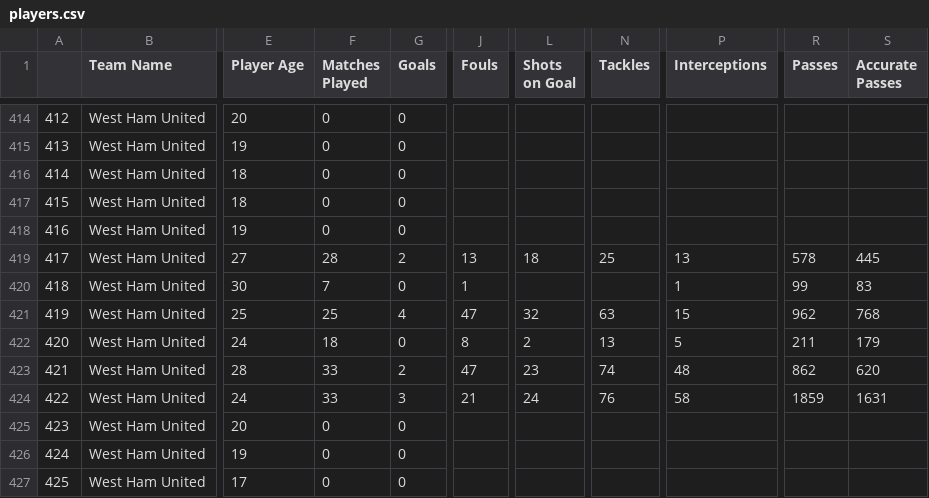
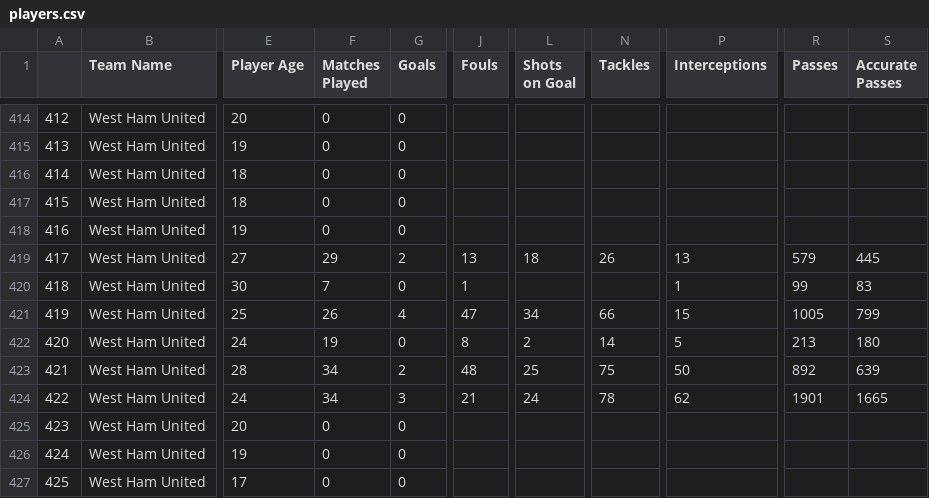
Before and after one commit to crainsk269/UPENN_Group2_Project1, a CSV file: output/players.csv, drawn as a sheet; only a part is shown, gaps mark what is left out; the diff covers the shown part only; the diff names each change by its address in the sheet, - before the commit and + after, or states it on an @@ line.

```diff
--- a/output/players.csv
+++ b/output/players.csv
-F419 (Matches Played): 28
+F419 (Matches Played): 29
-N419 (Tackles): 25
+N419 (Tackles): 26
-R419 (Passes): 578
+R419 (Passes): 579
-F421 (Matches Played): 25
+F421 (Matches Played): 26
-L421 (Shots on Goal): 32
+L421 (Shots on Goal): 34
-N421 (Tackles): 63
+N421 (Tackles): 66
-R421 (Passes): 962
+R421 (Passes): 1005
-S421 (Accurate Passes): 768
+S421 (Accurate Passes): 799
-F422 (Matches Played): 18
+F422 (Matches Played): 19
-N422 (Tackles): 13
+N422 (Tackles): 14
-R422 (Passes): 211
+R422 (Passes): 213
-S422 (Accurate Passes): 179
+S422 (Accurate Passes): 180
-F423:F424 (Matches Played): 33
+F423:F424 (Matches Played): 34
-J423 (Fouls): 47
+J423 (Fouls): 48
-L423 (Shots on Goal): 23
+L423 (Shots on Goal): 25
-N423 (Tackles): 74
+N423 (Tackles): 75
-P423 (Interceptions): 48
+P423 (Interceptions): 50
-R423 (Passes): 862
+R423 (Passes): 892
-S423 (Accurate Passes): 620
+S423 (Accurate Passes): 639
-N424 (Tackles): 76
+N424 (Tackles): 78
-P424 (Interceptions): 58
+P424 (Interceptions): 62
-R424 (Passes): 1859
+R424 (Passes): 1901
-S424 (Accurate Passes): 1631
+S424 (Accurate Passes): 1665
```
Also changed, not shown: 46 edited cells elsewhere in this file, 3 other files.
